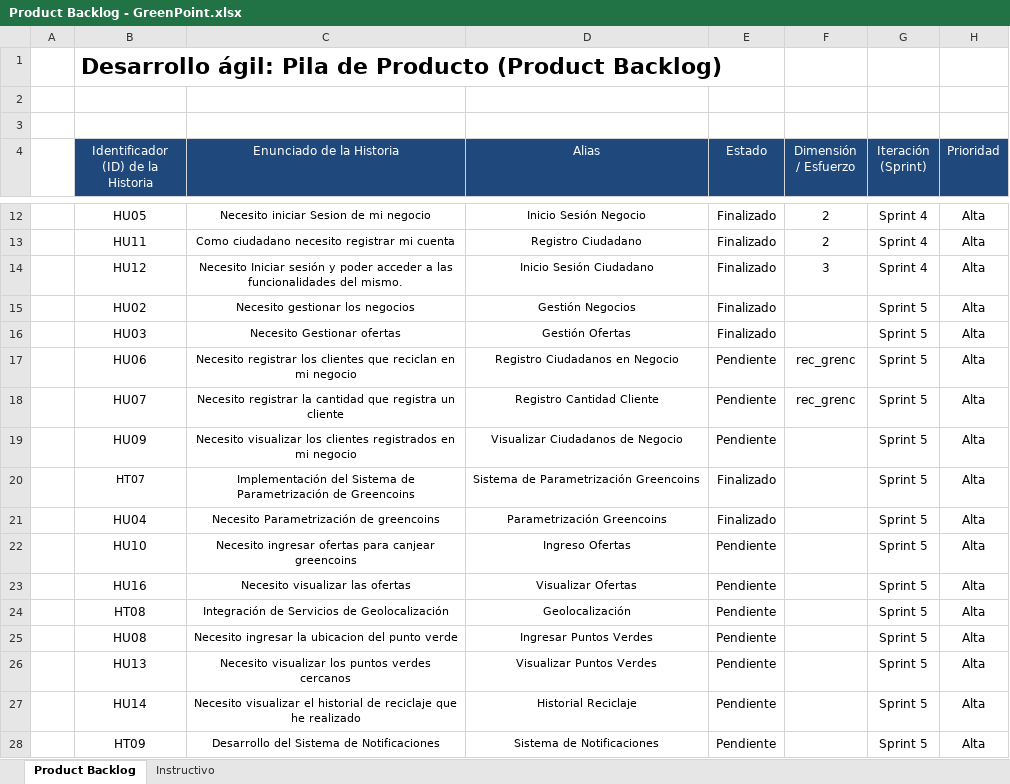
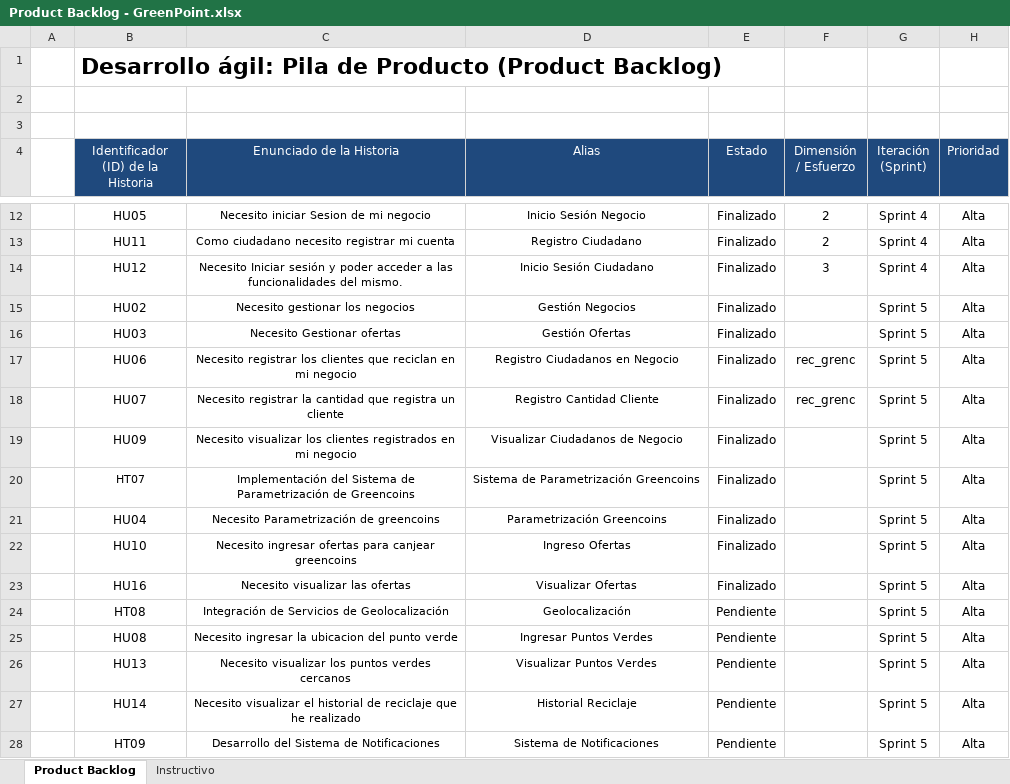
Before and after one commit to Zydell/GreenPoint, an Excel workbook: Documentation/Product Backlog - GreenPoint.xlsx, sheet Product Backlog, drawn as a sheet; only a part is shown, gaps mark what is left out; values as stored, in another font and other column widths than the file's, no borders; conditional formats not drawn; the diff names each change by its address in the sheet, - before the commit and + after, or states it on an @@ line.

```diff
--- a/Documentation/Product Backlog - GreenPoint.xlsx (sheet Product Backlog)
+++ b/Documentation/Product Backlog - GreenPoint.xlsx (sheet Product Backlog)
-E17:E19 (Estado): Pendiente
+E17:E19 (Estado): Finalizado
-E22:E23 (Estado): Pendiente
+E22:E23 (Estado): Finalizado
```
Also changed, not shown: 7 other files.
